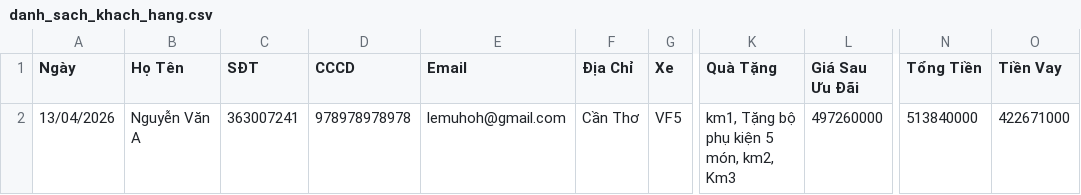
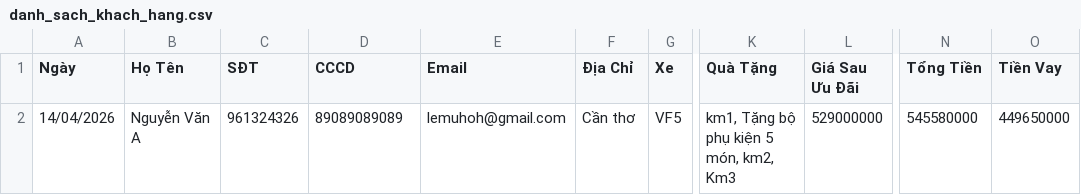
Before and after one commit to nguyenvan1056m-bot/vinfast-cantho-app, a CSV file: danh_sach_khach_hang.csv, drawn as a sheet; only a part is shown, gaps mark what is left out; the diff names each change by its address in the sheet, - before the commit and + after, or states it on an @@ line.

```diff
--- a/danh_sach_khach_hang.csv
+++ b/danh_sach_khach_hang.csv
-A2 (Ngày): 13/04/2026
+A2 (Ngày): 14/04/2026
-C2 (SĐT): 363007241
+C2 (SĐT): 961324326
-D2 (CCCD): 978978978978
+D2 (CCCD): 89089089089
-F2 (Địa Chỉ): Cần Thơ
+F2 (Địa Chỉ): Cần thơ
-L2 (Giá Sau Ưu Đãi): 497260000
+L2 (Giá Sau Ưu Đãi): 529000000
-N2 (Tổng Tiền): 513840000
+N2 (Tổng Tiền): 545580000
-O2 (Tiền Vay): 422671000
+O2 (Tiền Vay): 449650000
```
Also changed, not shown: data_loi_nhuan.csv, data_theo_doi_xe.csv, 4 other files.
